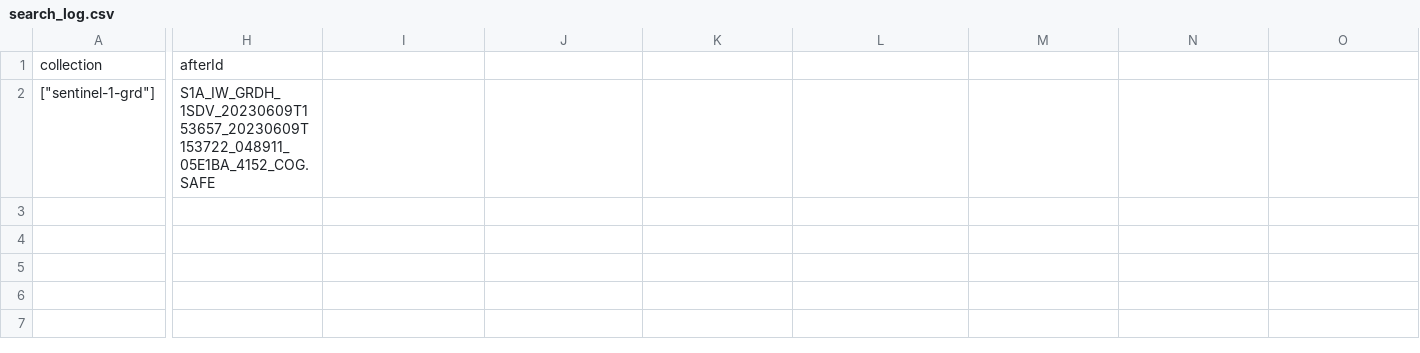
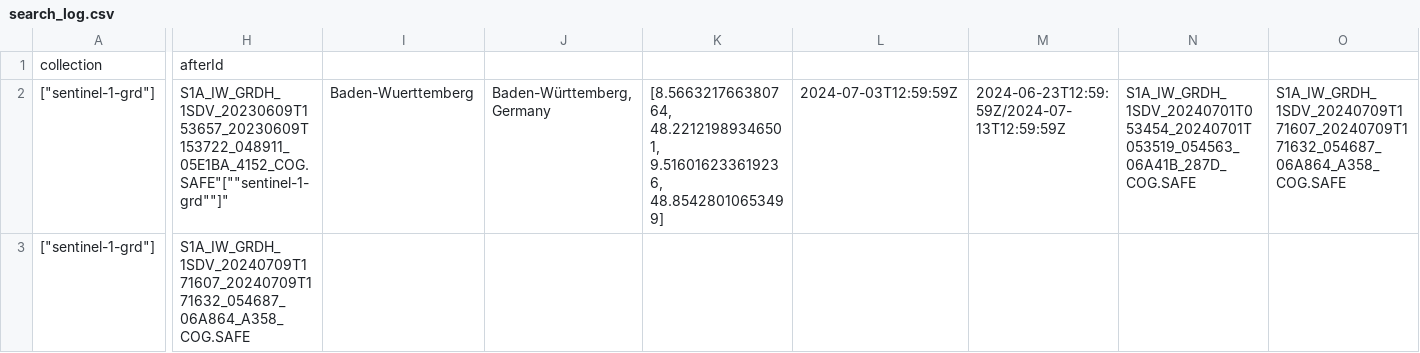
Before and after one commit to 1223cardas/SAR-MSI-FloodDetection, a CSV file: Aquisition/search_log.csv, drawn as a sheet; only a part is shown, gaps mark what is left out; rows hold the shown columns only; the diff names each change by its address in the sheet, - before the commit and + after, or states it on an @@ line.

```diff
--- a/Aquisition/search_log.csv
+++ b/Aquisition/search_log.csv
-H2: S1A_IW_GRDH_1SDV_20230609T153657_20230609T153722_048911_05E1BA_4152_COG.SAFE
+H2: S1A_IW_GRDH_1SDV_20230609T153657_20230609T153722_048911_05E1BA_4152_COG.SAFE"[""sentinel-1-grd""]"
-I2: (empty)
+I2: Baden-Wuerttemberg
-J2: (empty)
+J2: Baden-Württemberg, Germany
-K2: (empty)
+K2: [8.566321766380764, 48.22121989346501, 9.516016233619236, 48.85428010653499]
-L2: (empty)
+L2: 2024-07-03T12:59:59Z
-M2: (empty)
+M2: 2024-06-23T12:59:59Z/2024-07-13T12:59:59Z
-N2: (empty)
+N2: S1A_IW_GRDH_1SDV_20240701T053454_20240701T053519_054563_06A41B_287D_COG.SAFE
-O2: (empty)
+O2: S1A_IW_GRDH_1SDV_20240709T171607_20240709T171632_054687_06A864_A358_COG.SAFE
+row 3: ["sentinel-1-grd"] | S1A_IW_GRDH_1SDV_20240709T171607_20240709T171632_054687_06A864_A358_COG.SAFE
```
Also changed, not shown: 41 other files.
